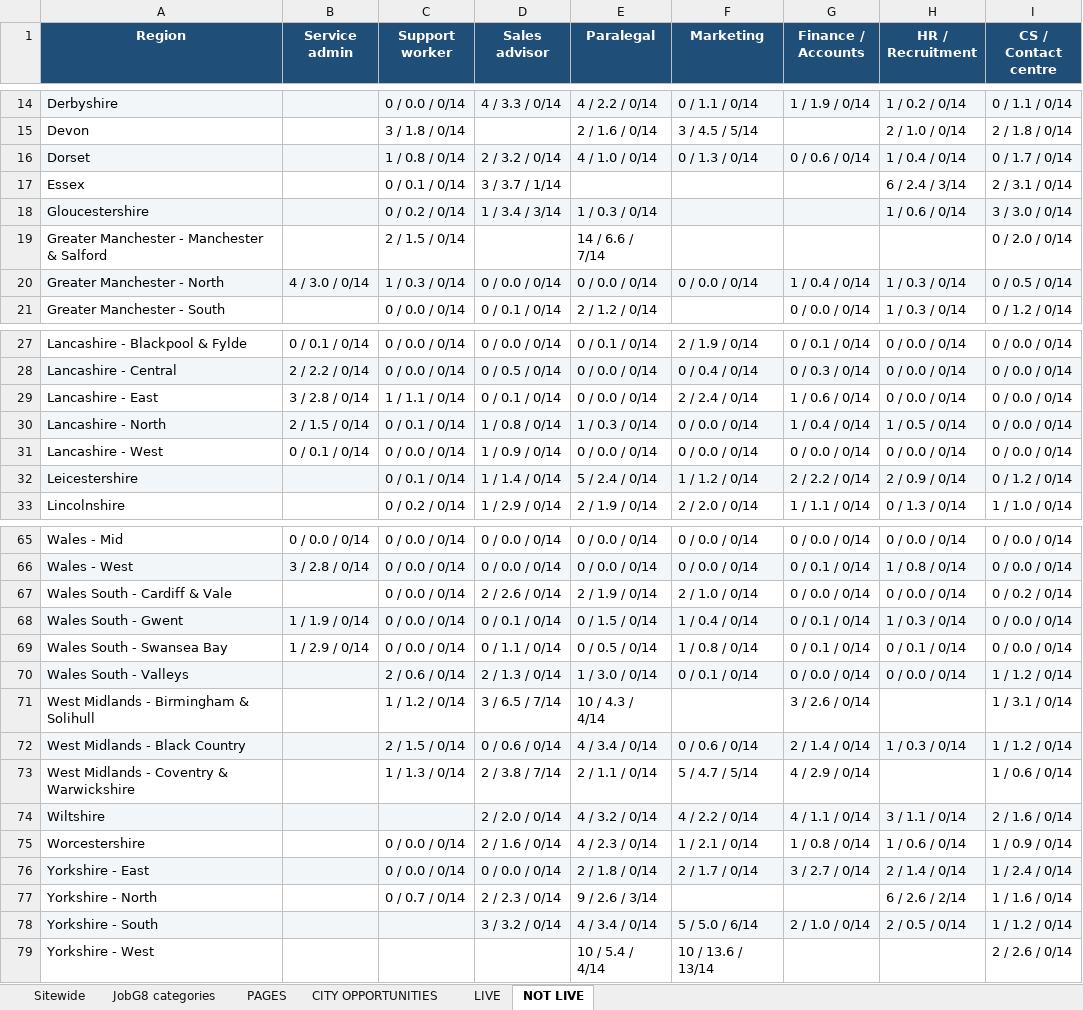
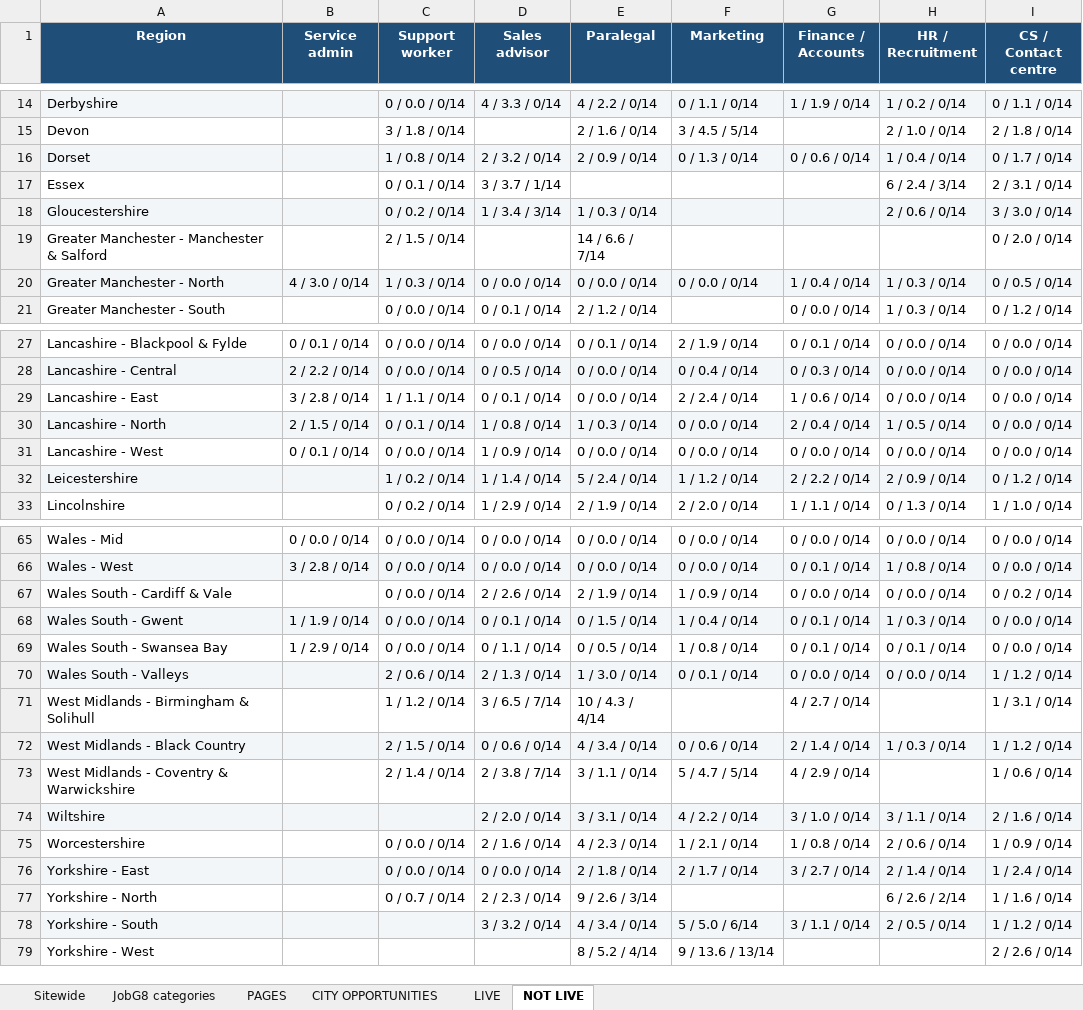
Before and after one commit to Jopa10/ontapjobsearch.com, an Excel workbook: pipeline/reports-daily/daily-region-overview.xlsx, sheet NOT LIVE, drawn as a sheet; only a part is shown, gaps mark what is left out; values as stored, in another font and other column widths than the file's, no borders; the diff covers the shown part only; the diff names each change by its address in the sheet, - before the commit and + after, or states it on an @@ line.

```diff
--- a/pipeline/reports-daily/daily-region-overview.xlsx (sheet NOT LIVE)
+++ b/pipeline/reports-daily/daily-region-overview.xlsx (sheet NOT LIVE)
-E16 (Paralegal): 4 / 1.0 / 0/14
+E16 (Paralegal): 2 / 0.9 / 0/14
-H18 (HR / Recruitment): 1 / 0.6 / 0/14
+H18 (HR / Recruitment): 2 / 0.6 / 0/14
-G30 (Finance / Accounts): 1 / 0.4 / 0/14
+G30 (Finance / Accounts): 2 / 0.4 / 0/14
-C32 (Support worker): 0 / 0.1 / 0/14
+C32 (Support worker): 1 / 0.2 / 0/14
-F67 (Marketing): 2 / 1.0 / 0/14
+F67 (Marketing): 1 / 0.9 / 0/14
-G71 (Finance / Accounts): 3 / 2.6 / 0/14
+G71 (Finance / Accounts): 4 / 2.7 / 0/14
-C73 (Support worker): 1 / 1.3 / 0/14
+C73 (Support worker): 2 / 1.4 / 0/14
-E73 (Paralegal): 2 / 1.1 / 0/14
+E73 (Paralegal): 3 / 1.1 / 0/14
-E74 (Paralegal): 4 / 3.2 / 0/14
+E74 (Paralegal): 3 / 3.1 / 0/14
-G74 (Finance / Accounts): 4 / 1.1 / 0/14
+G74 (Finance / Accounts): 3 / 1.0 / 0/14
-H75 (HR / Recruitment): 1 / 0.6 / 0/14
+H75 (HR / Recruitment): 2 / 0.6 / 0/14
-G78 (Finance / Accounts): 2 / 1.0 / 0/14
+G78 (Finance / Accounts): 3 / 1.1 / 0/14
-E79 (Paralegal): 10 / 5.4 / 4/14
+E79 (Paralegal): 8 / 5.2 / 4/14
-F79 (Marketing): 10 / 13.6 / 13/14
+F79 (Marketing): 9 / 13.6 / 13/14
```
Also changed, not shown: 16 edited cells elsewhere in this sheet, sheet JobG8 categories, 1 other file.
